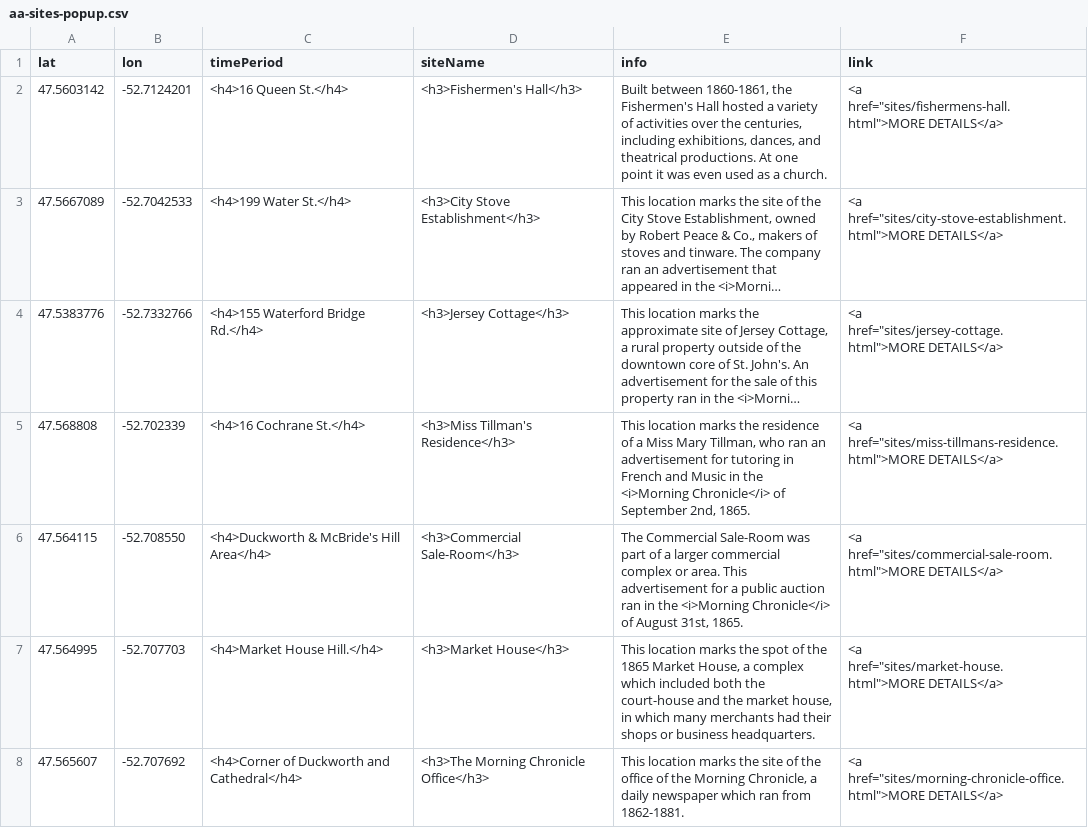
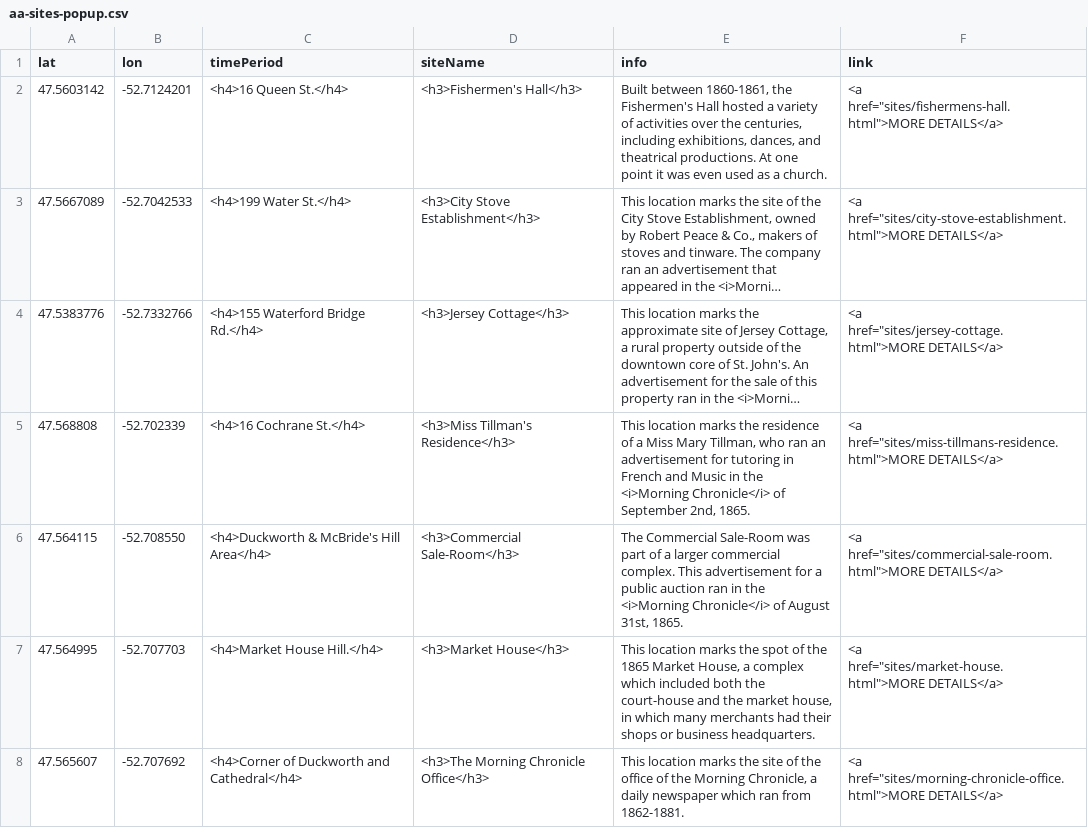
Before and after one commit to smol023/FNMI, a CSV file: sites/aa-sites-popup.csv, drawn as a sheet; long unchanged cells end in ….

Commit message:
Update aa-sites-popup.csv

```diff
--- a/sites/aa-sites-popup.csv
+++ b/sites/aa-sites-popup.csv
@@ -5,3 +5,3 @@ lat,lon,timePeriod,siteName,info,link
 47.568808,-52.702339,<h4>16 Cochrane St.</h4>,<h3>Miss Tillman's Residence</h3>,"This location marks the residence of a Miss Mary Tillman, who ran an advertisement for tutoring in French and Music in the <i>Morning Chronicle</i> of September 2nd, 1865.",<a href="sites/miss-tillmans-residence.html">MORE DETAILS</a>
-47.564115,-52.708550,<h4>Duckworth & McBride's Hill Area</h4>,<h3>Commercial Sale-Room</h3>,"The Commercial Sale-Room was part of a larger commercial complex or area. This advertisement for a public auction ran in the <i>Morning Chronicle</i> of August 31st, 1865.",<a href="sites/commercial-sale-room.html">MORE DETAILS</a>
+47.564115,-52.708550,<h4>Duckworth & McBride's Hill Area</h4>,<h3>Commercial Sale-Room</h3>,"The Commercial Sale-Room was part of a larger commercial complex. This advertisement for a public auction ran in the <i>Morning Chronicle</i> of August 31st, 1865.",<a href="sites/commercial-sale-room.html">MORE DETAILS</a>
 47.564995,-52.707703,<h4>Market House Hill.</h4>,<h3>Market House</h3>,"This location marks the spot of the 1865 Market House, a complex which included both the court-house and the market house, in which many merchants had their shops or business headquarters.",<a href="sites/market-house.html">MORE DETAILS</a>
```
